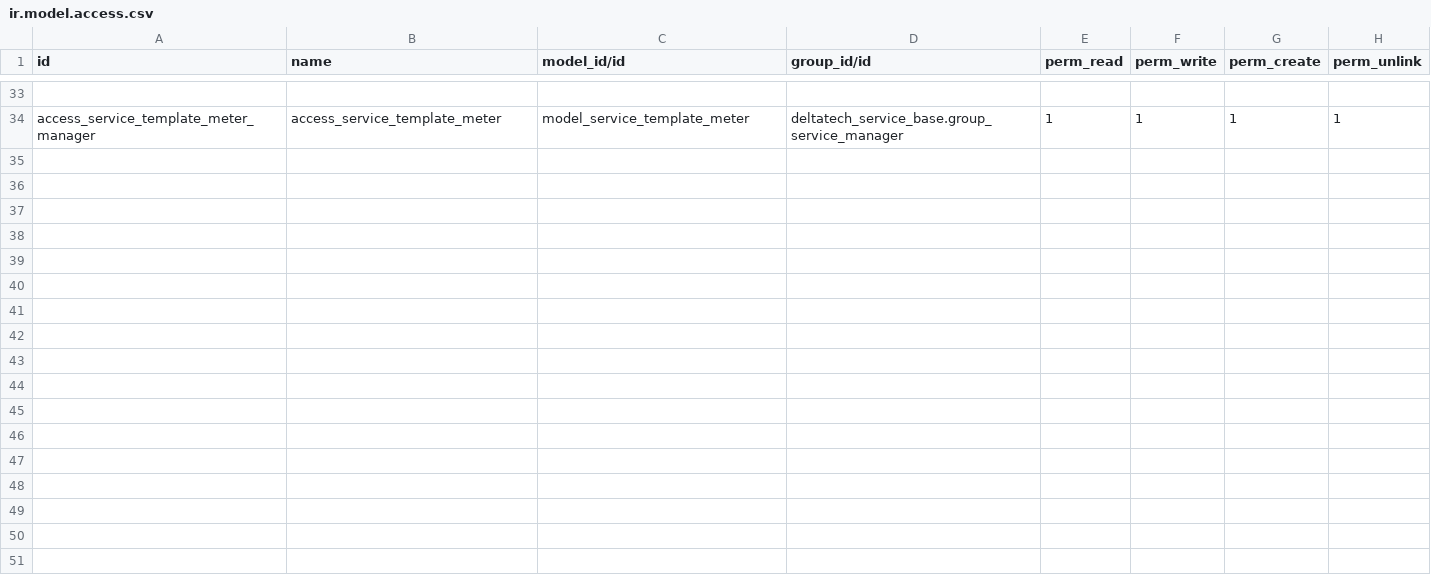
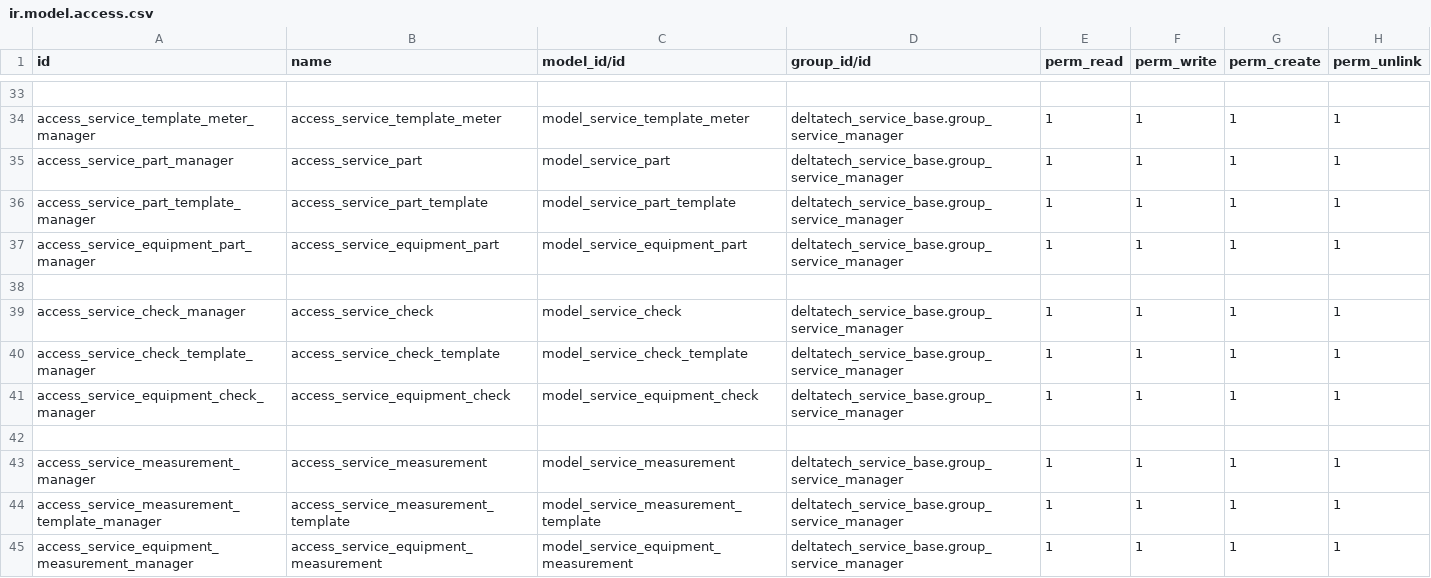
Before and after one commit to dhongu/deltatech_service, a CSV file: deltatech_service_equipment_base/security/ir.model.access.csv, drawn as a sheet; only a part is shown, gaps mark what is left out; the diff names each change by its address in the sheet, - before the commit and + after, or states it on an @@ line.

Commit message:
downgrade deltatech_service_task

```diff
--- a/deltatech_service_equipment_base/security/ir.model.access.csv
+++ b/deltatech_service_equipment_base/security/ir.model.access.csv
+row 35: access_service_part_manager | access_service_part | model_service_part | deltatech_service_base.group_service_manager | 1 | 1 | 1 | 1
+row 36: access_service_part_template_manager | access_service_part_template | model_service_part_template | deltatech_service_base.group_service_manager | 1 | 1 | 1 | 1
+row 37: access_service_equipment_part_manager | access_service_equipment_part | model_service_equipment_part | deltatech_service_base.group_service_manager | 1 | 1 | 1 | 1
+row 38: (empty)
+row 39: access_service_check_manager | access_service_check | model_service_check | deltatech_service_base.group_service_manager | 1 | 1 | 1 | 1
+row 40: access_service_check_template_manager | access_service_check_template | model_service_check_template | deltatech_service_base.group_service_manager | 1 | 1 | 1 | 1
+row 41: access_service_equipment_check_manager | access_service_equipment_check | model_service_equipment_check | deltatech_service_base.group_service_manager | 1 | 1 | 1 | 1
+row 42: (empty)
+row 43: access_service_measurement_manager | access_service_measurement | model_service_measurement | deltatech_service_base.group_service_manager | 1 | 1 | 1 | 1
+row 44: access_service_measurement_template_manager | access_service_measurement_template | model_service_measurement_template | deltatech_service_base.group_service_manager | 1 | 1 | 1 | 1
+row 45: access_service_equipment_measurement_manager | access_service_equipment_measurement | model_service_equipment_measurement | deltatech_service_base.group_service_manager | 1 | 1 | 1 | 1
```
Also changed, not shown: 30 other files.
